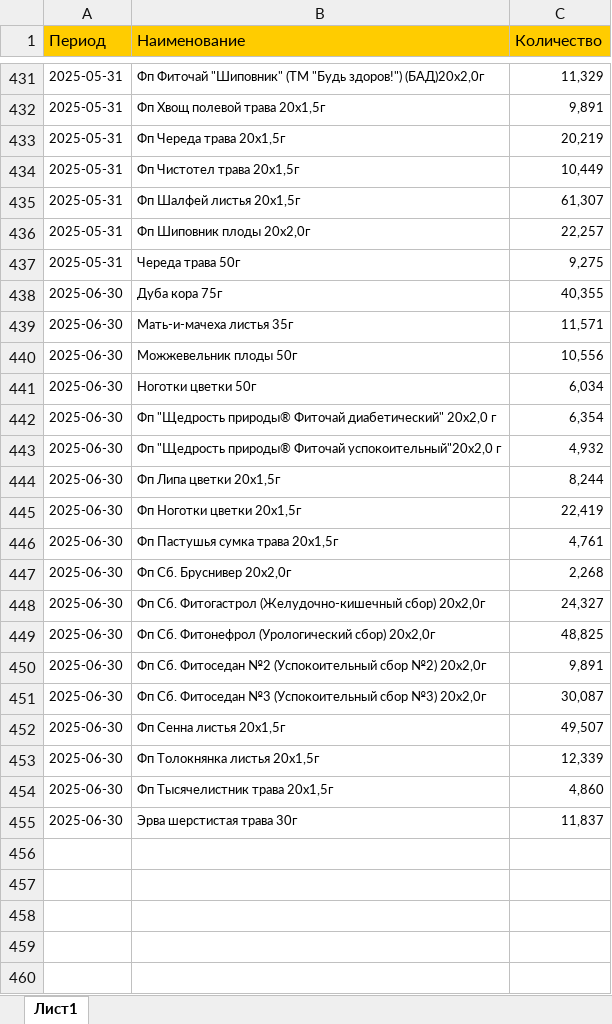
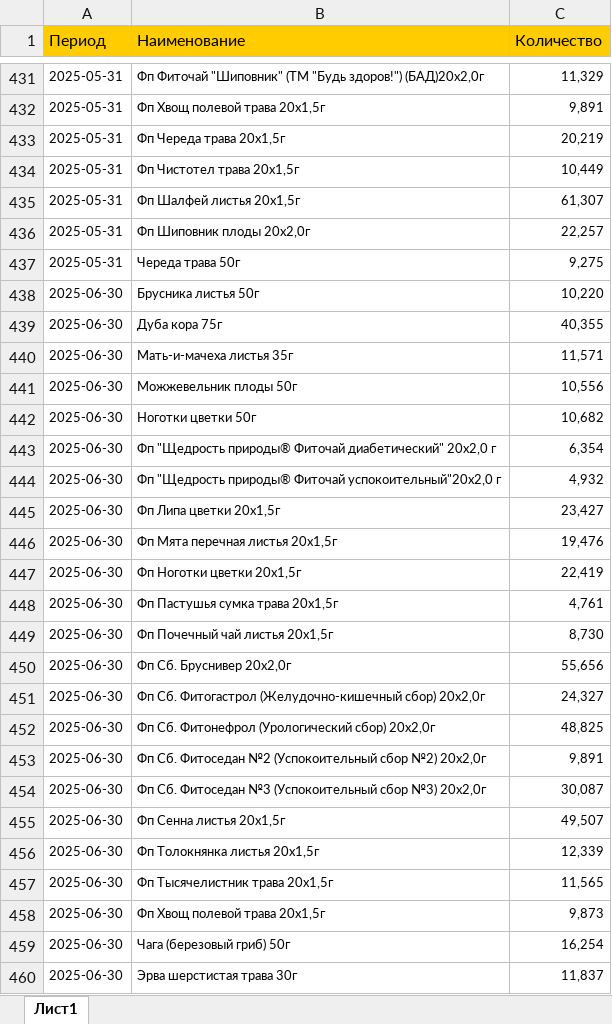
Before and after one commit to andreykoz82/StockAnalysis, an Excel workbook: data/production_2_stage.xlsx, sheet Лист1, drawn as a sheet; only a part is shown, gaps mark what is left out; values as stored, in another font and other column widths than the file's, no borders; addresses are those after the commit; the diff names each change by its address in the sheet, - before the commit and + after, or states it on an @@ line.

```diff
--- a/data/production_2_stage.xlsx (sheet Лист1)
+++ b/data/production_2_stage.xlsx (sheet Лист1)
+row 438: 2025-06-30 | Брусника листья 50г | 10,220
-C442 (Количество): 6,034
+C442 (Количество): 10,682
-C445 (Количество): 8,244
+C445 (Количество): 23,427
+row 446: 2025-06-30 | Фп Мята перечная листья 20x1,5г | 19,476
+row 449: 2025-06-30 | Фп Почечный чай листья 20x1,5г | 8,730
-C450 (Количество): 2,268
+C450 (Количество): 55,656
-C457 (Количество): 4,860
+C457 (Количество): 11,565
+row 458: 2025-06-30 | Фп Хвощ полевой трава 20х1,5г | 9,873
+row 459: 2025-06-30 | Чага (березовый гриб) 50г | 16,254
```
Also changed, not shown: data/actual_orders_2stage.xlsx, data/finished_goods_stocks.xlsx, 3 other files.
